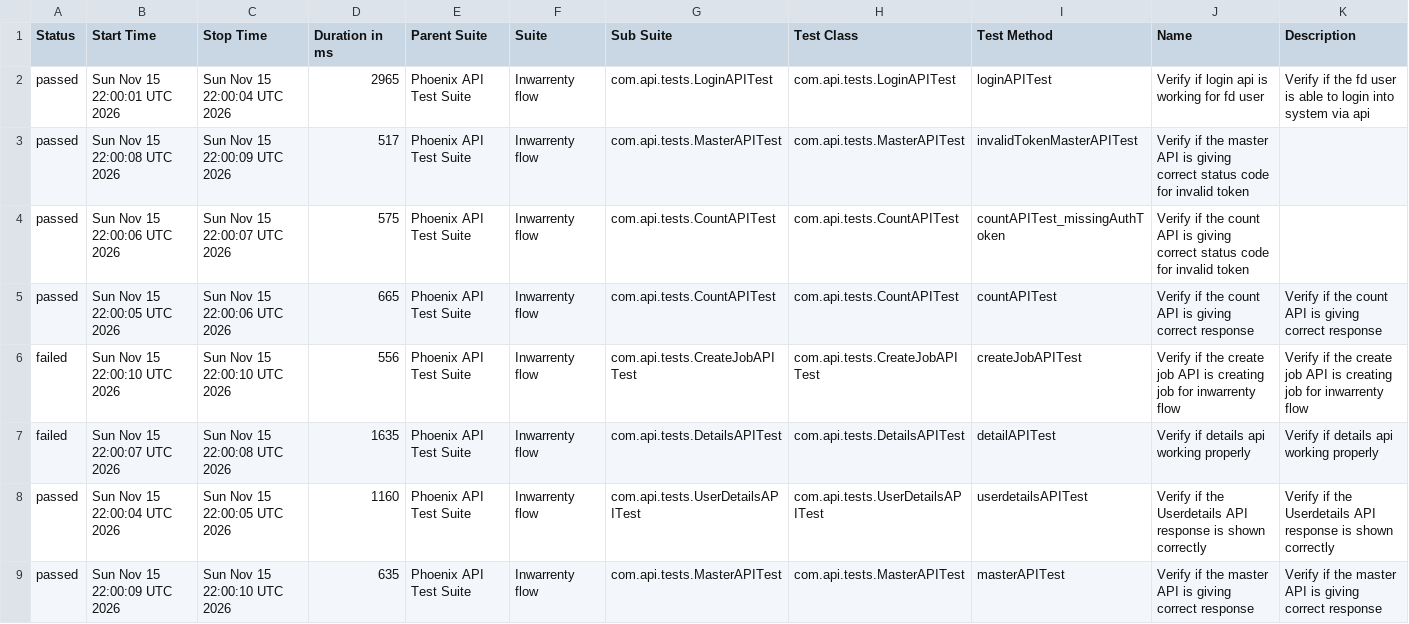
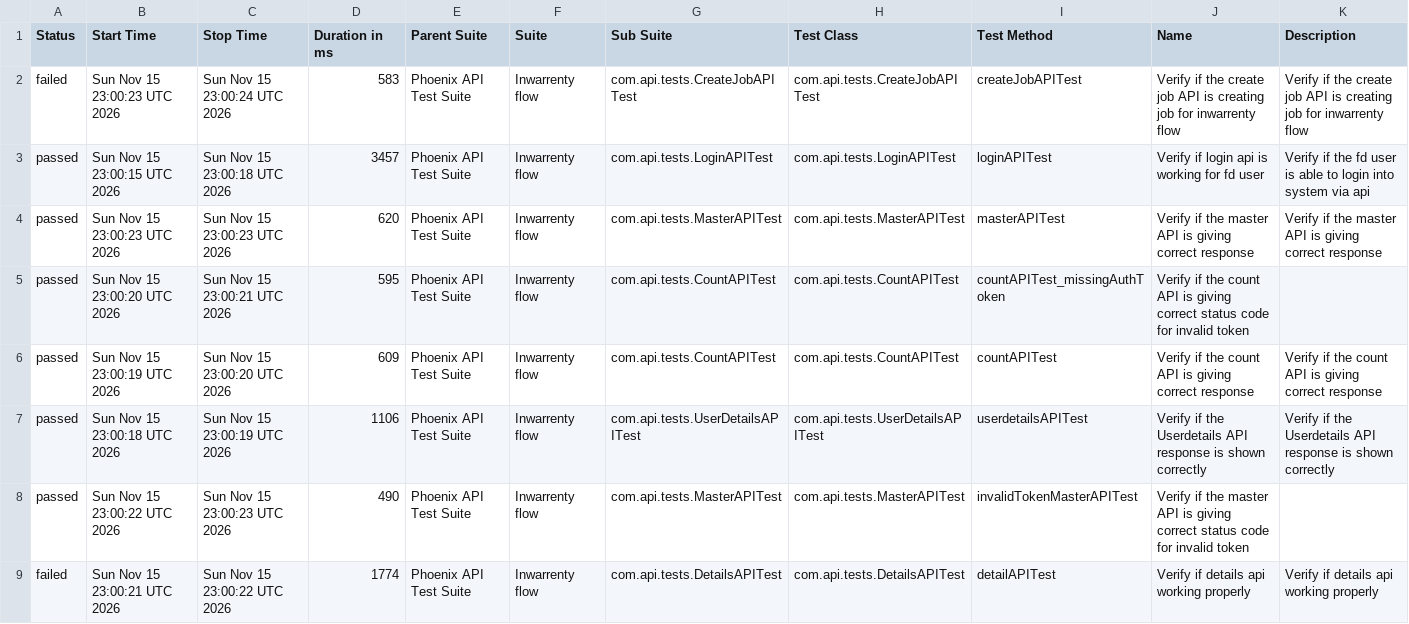
Before and after one commit to AbhijitNaik05/PhoenixTestAutomationFramework, a CSV file: data/suites.csv, drawn as a sheet.

```diff
--- a/data/suites.csv
+++ b/data/suites.csv
@@ -1,9 +1,9 @@
 "Status","Start Time","Stop Time","Duration in ms","Parent Suite","Suite","Sub Suite","Test Class","Test Method","Name","Description"
-"passed","Sun Nov 15 22:00:01 UTC 2026","Sun Nov 15 22:00:04 UTC 2026","2965","Phoenix API Test Suite","Inwarrenty flow","com.api.tests.LoginAPITest","com.api.tests.LoginAPITest","loginAPITest","Verify if login api is working for fd user","Verify if the fd user is able to login into system via api"
-"passed","Sun Nov 15 22:00:08 UTC 2026","Sun Nov 15 22:00:09 UTC 2026","517","Phoenix API Test Suite","Inwarrenty flow","com.api.tests.MasterAPITest","com.api.tests.MasterAPITest","invalidTokenMasterAPITest","Verify if the master API is giving correct status code for invalid token",""
-"passed","Sun Nov 15 22:00:06 UTC 2026","Sun Nov 15 22:00:07 UTC 2026","575","Phoenix API Test Suite","Inwarrenty flow","com.api.tests.CountAPITest","com.api.tests.CountAPITest","countAPITest_missingAuthToken","Verify if the count API is giving correct status code for invalid token",""
-"passed","Sun Nov 15 22:00:05 UTC 2026","Sun Nov 15 22:00:06 UTC 2026","665","Phoenix API Test Suite","Inwarrenty flow","com.api.tests.CountAPITest","com.api.tests.CountAPITest","countAPITest","Verify if the count API is giving correct response","Verify if the count API is giving correct response"
-"failed","Sun Nov 15 22:00:10 UTC 2026","Sun Nov 15 22:00:10 UTC 2026","556","Phoenix API Test Suite","Inwarrenty flow","com.api.tests.CreateJobAPITest","com.api.tests.CreateJobAPITest","createJobAPITest","Verify if the create job API is creating job for inwarrenty flow","Verify if the create job API is creating job for inwarrenty flow"
-"failed","Sun Nov 15 22:00:07 UTC 2026","Sun Nov 15 22:00:08 UTC 2026","1635","Phoenix API Test Suite","Inwarrenty flow","com.api.tests.DetailsAPITest","com.api.tests.DetailsAPITest","detailAPITest","Verify if details api working properly","Verify if details api working properly"
-"passed","Sun Nov 15 22:00:04 UTC 2026","Sun Nov 15 22:00:05 UTC 2026","1160","Phoenix API Test Suite","Inwarrenty flow","com.api.tests.UserDetailsAPITest","com.api.tests.UserDetailsAPITest","userdetailsAPITest","Verify if the Userdetails API response is shown correctly","Verify if the Userdetails API response is shown correctly"
-"passed","Sun Nov 15 22:00:09 UTC 2026","Sun Nov 15 22:00:10 UTC 2026","635","Phoenix API Test Suite","Inwarrenty flow","com.api.tests.MasterAPITest","com.api.tests.MasterAPITest","masterAPITest","Verify if the master API is giving correct response","Verify if the master API is giving correct response"
+"failed","Sun Nov 15 23:00:23 UTC 2026","Sun Nov 15 23:00:24 UTC 2026","583","Phoenix API Test Suite","Inwarrenty flow","com.api.tests.CreateJobAPITest","com.api.tests.CreateJobAPITest","createJobAPITest","Verify if the create job API is creating job for inwarrenty flow","Verify if the create job API is creating job for inwarrenty flow"
+"passed","Sun Nov 15 23:00:15 UTC 2026","Sun Nov 15 23:00:18 UTC 2026","3457","Phoenix API Test Suite","Inwarrenty flow","com.api.tests.LoginAPITest","com.api.tests.LoginAPITest","loginAPITest","Verify if login api is working for fd user","Verify if the fd user is able to login into system via api"
+"passed","Sun Nov 15 23:00:23 UTC 2026","Sun Nov 15 23:00:23 UTC 2026","620","Phoenix API Test Suite","Inwarrenty flow","com.api.tests.MasterAPITest","com.api.tests.MasterAPITest","masterAPITest","Verify if the master API is giving correct response","Verify if the master API is giving correct response"
+"passed","Sun Nov 15 23:00:20 UTC 2026","Sun Nov 15 23:00:21 UTC 2026","595","Phoenix API Test Suite","Inwarrenty flow","com.api.tests.CountAPITest","com.api.tests.CountAPITest","countAPITest_missingAuthToken","Verify if the count API is giving correct status code for invalid token",""
+"passed","Sun Nov 15 23:00:19 UTC 2026","Sun Nov 15 23:00:20 UTC 2026","609","Phoenix API Test Suite","Inwarrenty flow","com.api.tests.CountAPITest","com.api.tests.CountAPITest","countAPITest","Verify if the count API is giving correct response","Verify if the count API is giving correct response"
+"passed","Sun Nov 15 23:00:18 UTC 2026","Sun Nov 15 23:00:19 UTC 2026","1106","Phoenix API Test Suite","Inwarrenty flow","com.api.tests.UserDetailsAPITest","com.api.tests.UserDetailsAPITest","userdetailsAPITest","Verify if the Userdetails API response is shown correctly","Verify if the Userdetails API response is shown correctly"
+"passed","Sun Nov 15 23:00:22 UTC 2026","Sun Nov 15 23:00:23 UTC 2026","490","Phoenix API Test Suite","Inwarrenty flow","com.api.tests.MasterAPITest","com.api.tests.MasterAPITest","invalidTokenMasterAPITest","Verify if the master API is giving correct status code for invalid token",""
+"failed","Sun Nov 15 23:00:21 UTC 2026","Sun Nov 15 23:00:22 UTC 2026","1774","Phoenix API Test Suite","Inwarrenty flow","com.api.tests.DetailsAPITest","com.api.tests.DetailsAPITest","detailAPITest","Verify if details api working properly","Verify if details api working properly"
```
Also changed, not shown: data/behaviors.csv, 51 other files.
